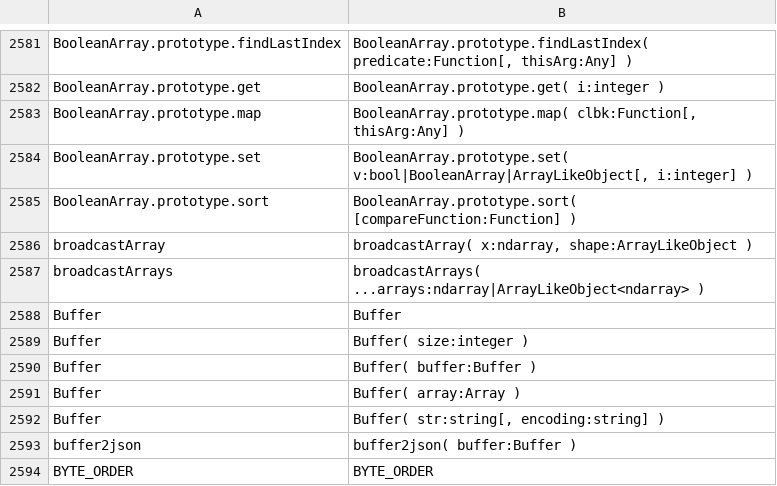
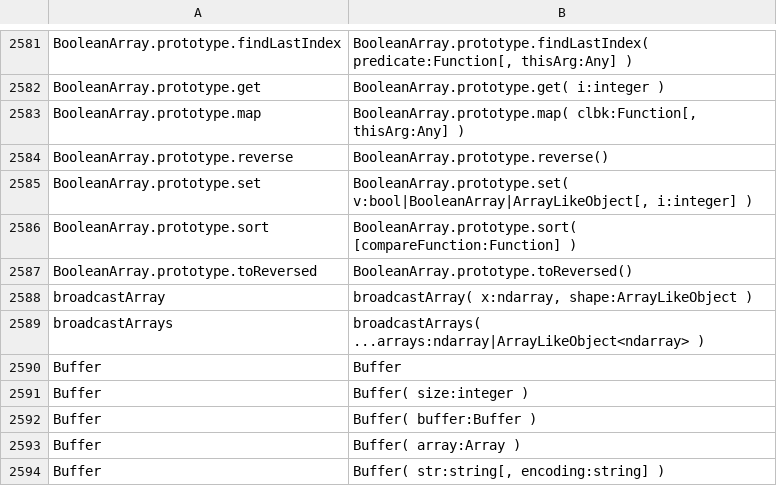
Before and after one commit to stdlib-js/repl-typed-signature, a CSV file: data/data.csv, drawn as a sheet; only a part is shown, gaps mark what is left out; the shorter side is filled out with more unchanged rows; the diff names each change by its address in the sheet, - before the commit and + after, or states it on an @@ line.

```diff
--- a/data/data.csv
+++ b/data/data.csv
+row 2584: BooleanArray.prototype.reverse | BooleanArray.prototype.reverse()
+row 2587: BooleanArray.prototype.toReversed | BooleanArray.prototype.toReversed()
```
Also changed, not shown: 4 other files.
